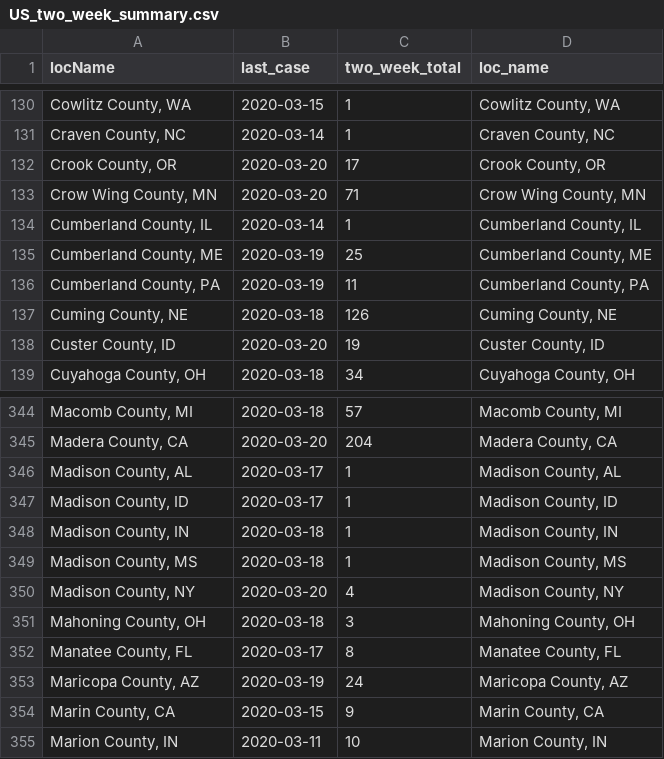
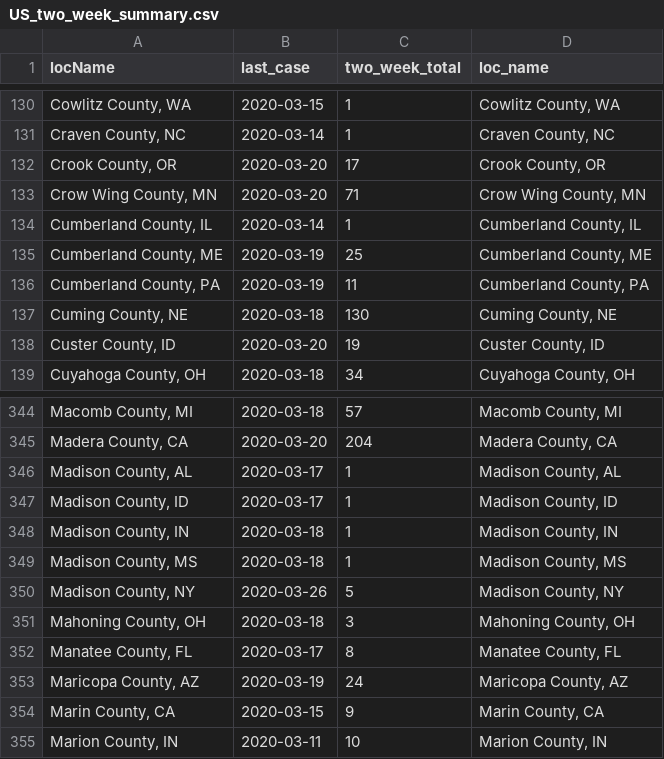
Before and after one commit to SchlittDataSci/SchlittDataSci.github.io, a CSV file: US_two_week_summary.csv, drawn as a sheet; only a part is shown, gaps mark what is left out.

```diff
--- a/US_two_week_summary.csv
+++ b/US_two_week_summary.csv
@@ -136,3 +136,3 @@ locName,last_case,two_week_total,loc_name
 "Cumberland County, PA",2020-03-19,11,"Cumberland County, PA"
-"Cuming County, NE",2020-03-18,126,"Cuming County, NE"
+"Cuming County, NE",2020-03-18,130,"Cuming County, NE"
 "Custer County, ID",2020-03-20,19,"Custer County, ID"
@@ -349,3 +349,3 @@ locName,last_case,two_week_total,loc_name
 "Madison County, MS",2020-03-18,1,"Madison County, MS"
-"Madison County, NY",2020-03-20,4,"Madison County, NY"
+"Madison County, NY",2020-03-26,5,"Madison County, NY"
 "Mahoning County, OH",2020-03-18,3,"Mahoning County, OH"
```
Also changed, not shown: 2 other files.
